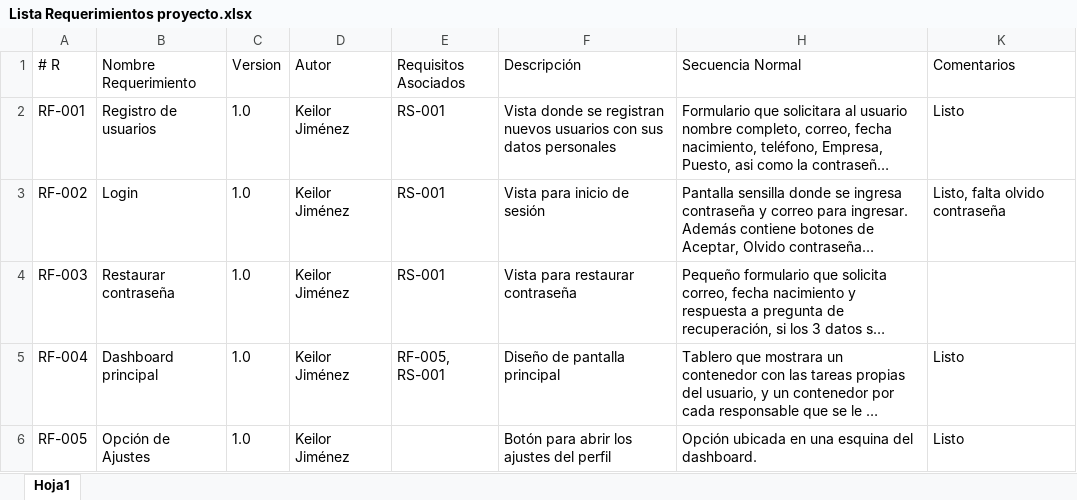
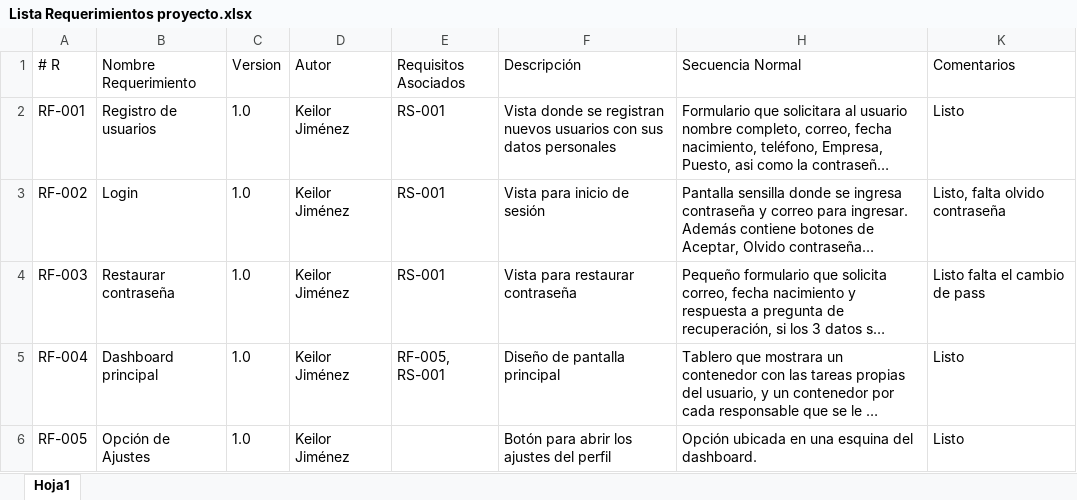
Before and after one commit to kajq/Proyecto-Ingenieria-Software-I, an Excel workbook: documentacion/Lista Requerimientos proyecto.xlsx, sheet Hoja1, drawn as a sheet; only a part is shown; long unchanged cells end in …; values as stored, in another font and other column widths than the file's, no borders; table styles not drawn; the diff names each change by its address in the sheet, - before the commit and + after, or states it on an @@ line.

```diff
--- a/documentacion/Lista Requerimientos proyecto.xlsx (sheet Hoja1)
+++ b/documentacion/Lista Requerimientos proyecto.xlsx (sheet Hoja1)
-K4 (Comentarios): (empty)
+K4 (Comentarios): Listo falta el cambio de pass
```
Also changed, not shown: 3 other files.
